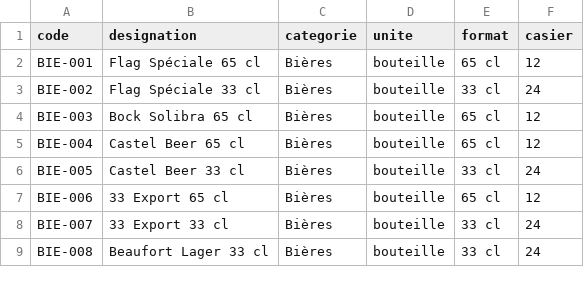
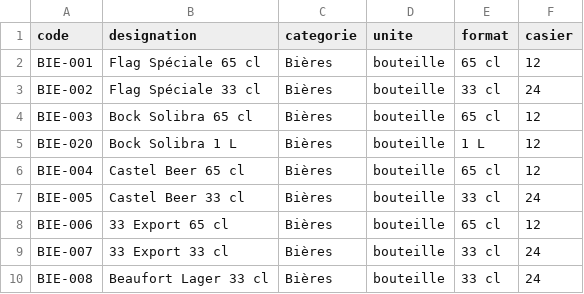
Before and after one commit to BFK09/gestomakibar, a CSV file: src/data/catalogue_depart.csv, drawn as a sheet; only a part is shown.

```diff
--- a/src/data/catalogue_depart.csv
+++ b/src/data/catalogue_depart.csv
@@ -4,2 +4,3 @@ BIE-002;Flag Spéciale 33 cl;Bières;bouteille;33 cl;24
 BIE-003;Bock Solibra 65 cl;Bières;bouteille;65 cl;12
+BIE-020;Bock Solibra 1 L;Bières;bouteille;1 L;12
 BIE-004;Castel Beer 65 cl;Bières;bouteille;65 cl;12
```
